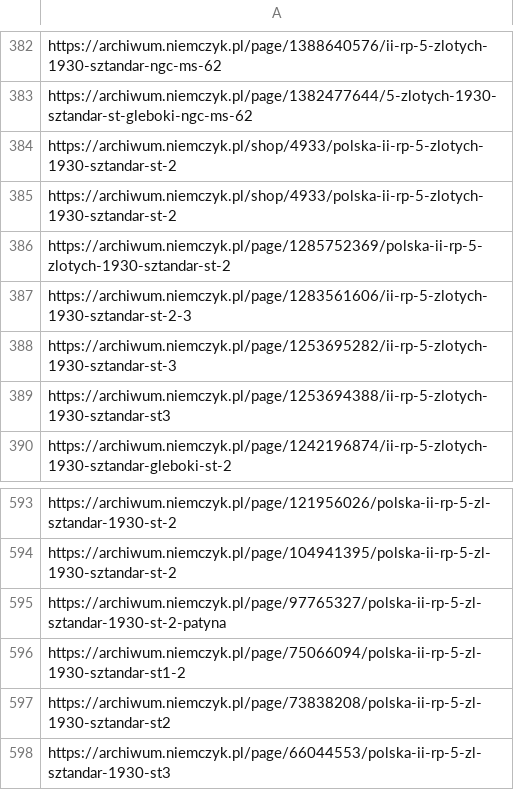
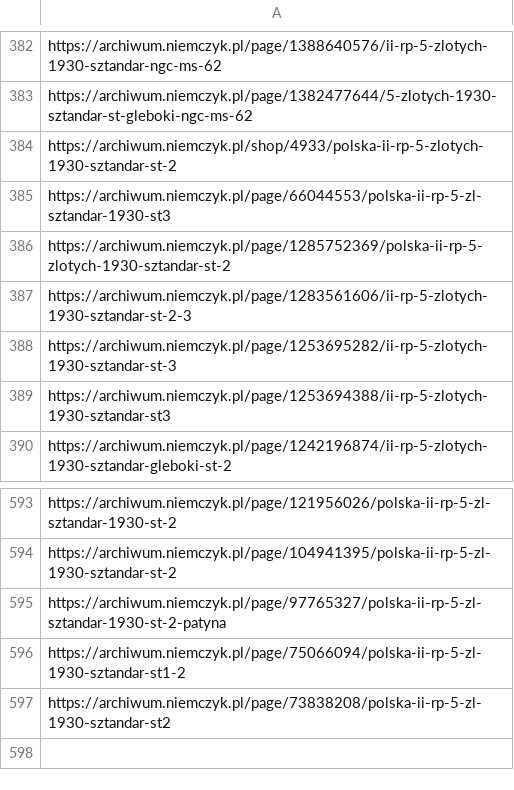
Before and after one commit to tlpchk/coin-wear-estimator, a CSV file: data/niemczyk/sztandar_1930/csv/page_link.csv, drawn as a sheet; only a part is shown, gaps mark what is left out.

```diff
--- a/data/niemczyk/sztandar_1930/csv/page_link.csv
+++ b/data/niemczyk/sztandar_1930/csv/page_link.csv
@@ -384,3 +384,3 @@ https://archiwum.niemczyk.pl/page/1382477644/5-zlotych-1930-sztandar-st-gleboki-
 https://archiwum.niemczyk.pl/shop/4933/polska-ii-rp-5-zlotych-1930-sztandar-st-2
-https://archiwum.niemczyk.pl/shop/4933/polska-ii-rp-5-zlotych-1930-sztandar-st-2
+https://archiwum.niemczyk.pl/page/66044553/polska-ii-rp-5-zl-sztandar-1930-st3
 https://archiwum.niemczyk.pl/page/1285752369/polska-ii-rp-5-zlotych-1930-sztandar-st-2
@@ -597,2 +597 @@ https://archiwum.niemczyk.pl/page/75066094/polska-ii-rp-5-zl-1930-sztandar-st1-2
 https://archiwum.niemczyk.pl/page/73838208/polska-ii-rp-5-zl-1930-sztandar-st2
-https://archiwum.niemczyk.pl/page/66044553/polska-ii-rp-5-zl-sztandar-1930-st3
```
Also changed, not shown: data/marciniak/sztandar_1930/csv/side.csv, data/niemczyk/sztandar_1930/csv/metadata.csv, 12 other files.
